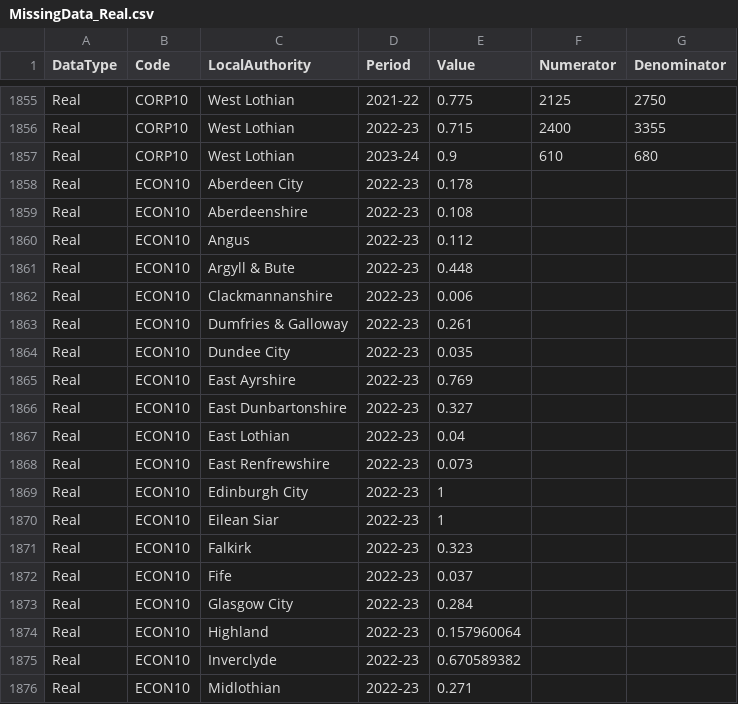
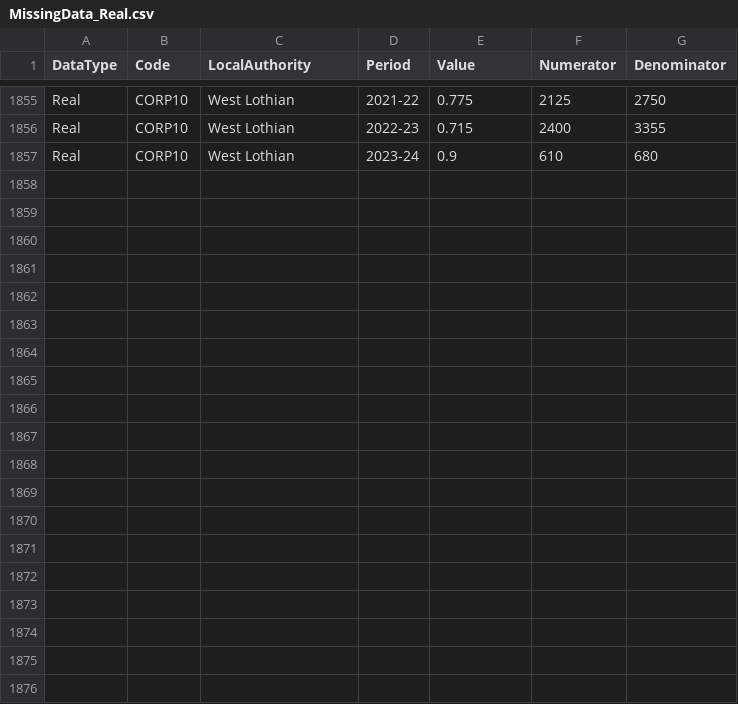
Before and after one commit to SC-TPP/LGBF, a CSV file: Raw Data Files/MissingData_Real.csv, drawn as a sheet; only a part is shown, gaps mark what is left out; the diff covers the shown part only; the diff names each change by its address in the sheet, - before the commit and + after, or states it on an @@ line.

```diff
--- a/Raw Data Files/MissingData_Real.csv
+++ b/Raw Data Files/MissingData_Real.csv
-row 1858: Real | ECON10 | Aberdeen City | 2022-23 | 0.178
-row 1859: Real | ECON10 | Aberdeenshire | 2022-23 | 0.108
-row 1860: Real | ECON10 | Angus | 2022-23 | 0.112
-row 1861: Real | ECON10 | Argyll & Bute | 2022-23 | 0.448
-row 1862: Real | ECON10 | Clackmannanshire | 2022-23 | 0.006
-row 1863: Real | ECON10 | Dumfries & Galloway | 2022-23 | 0.261
-row 1864: Real | ECON10 | Dundee City | 2022-23 | 0.035
-row 1865: Real | ECON10 | East Ayrshire | 2022-23 | 0.769
-row 1866: Real | ECON10 | East Dunbartonshire | 2022-23 | 0.327
-row 1867: Real | ECON10 | East Lothian | 2022-23 | 0.04
-row 1868: Real | ECON10 | East Renfrewshire | 2022-23 | 0.073
-row 1869: Real | ECON10 | Edinburgh City | 2022-23 | 1
-row 1870: Real | ECON10 | Eilean Siar | 2022-23 | 1
-row 1871: Real | ECON10 | Falkirk | 2022-23 | 0.323
-row 1872: Real | ECON10 | Fife | 2022-23 | 0.037
-row 1873: Real | ECON10 | Glasgow City | 2022-23 | 0.284
-row 1874: Real | ECON10 | Highland | 2022-23 | 0.157960064
-row 1875: Real | ECON10 | Inverclyde | 2022-23 | 0.670589382
-row 1876: Real | ECON10 | Midlothian | 2022-23 | 0.271
```
Also changed, not shown: 13 removed rows elsewhere in this file, Data Files/Alternative Lines.csv, Data Files/Scottish Averages.csv, 20 other files.
